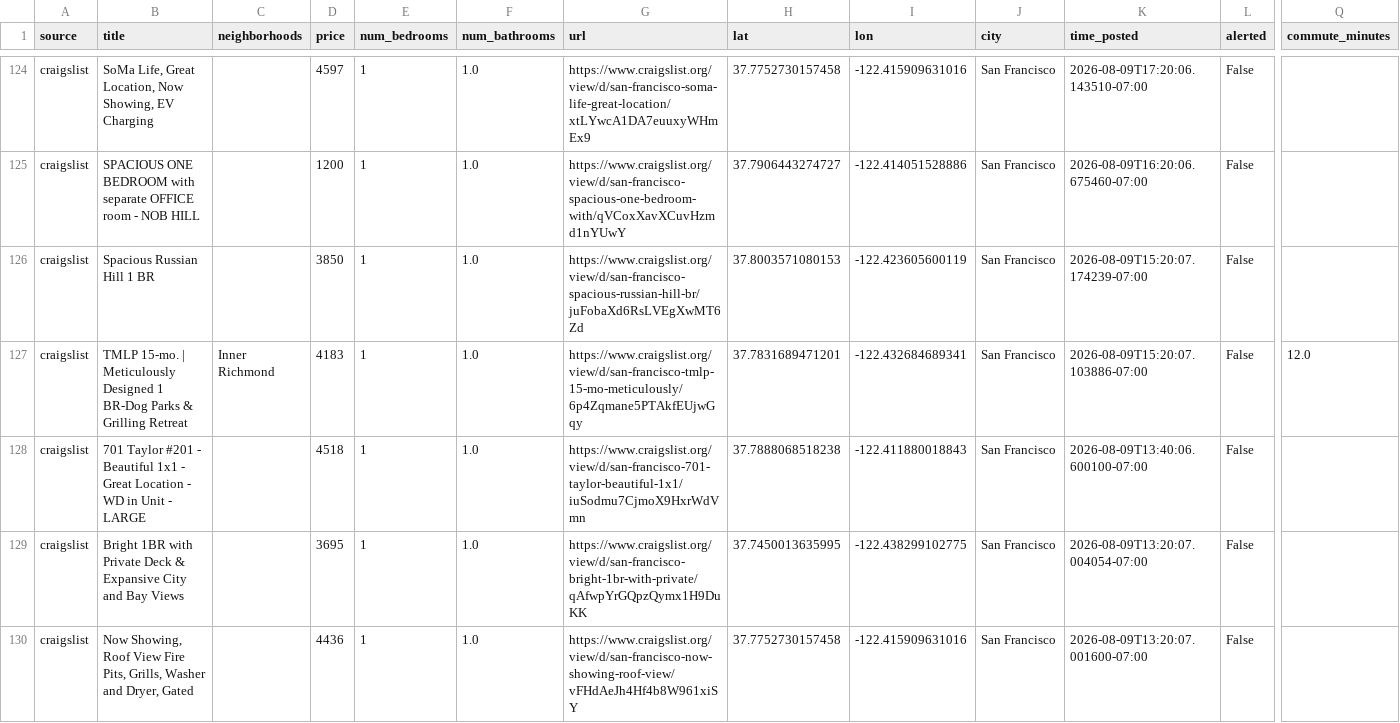
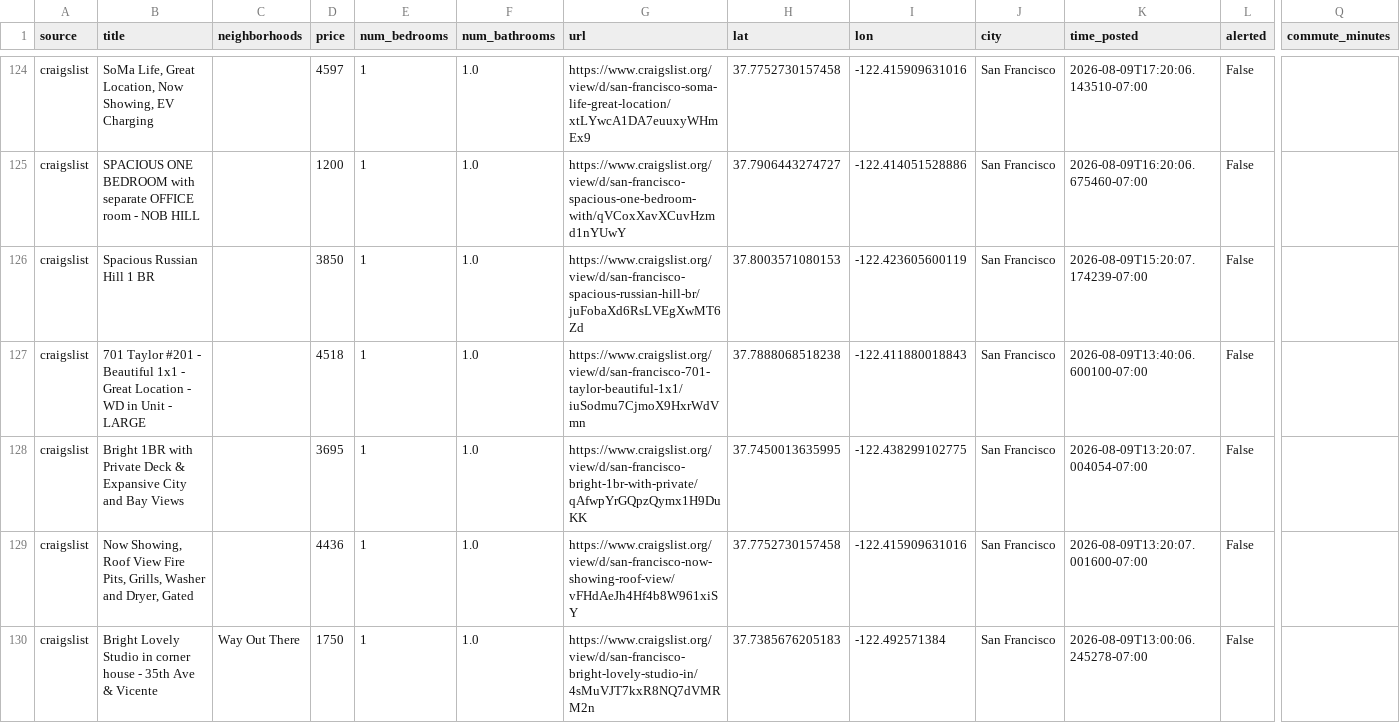
Before and after one commit to dHbdHbdHb/craigslist_alert, a CSV file: data/audrey/listings_active.csv, drawn as a sheet; only a part is shown, gaps mark what is left out; the shorter side is filled out with more unchanged rows; rows hold the shown columns only; the diff names each change by its address in the sheet, - before the commit and + after, or states it on an @@ line.

```diff
--- a/data/audrey/listings_active.csv
+++ b/data/audrey/listings_active.csv
-row 127: craigslist | TMLP 15-mo. | Meticulously Designed 1 BR-Dog Parks & Grilling Retreat | Inner Richmond | 4183 | 1 | 1.0 | https://www.craigslist.org/view/d/san-francisco-tmlp-15-mo-meticulously/6p4Zqmane5PTAkfEUjwGqy | 37.7831689471201 | -122.432684689341 | San Francisco | 2026-08-09T15:20:07.103886-07:00 | False | 12.0
```
Also changed, not shown: data/audrey/listings_archive.csv, 1 other file.
